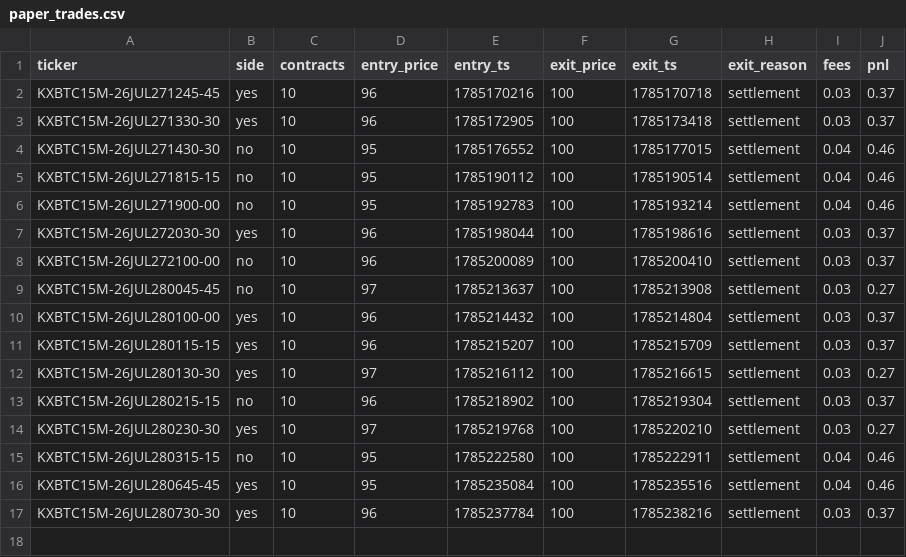
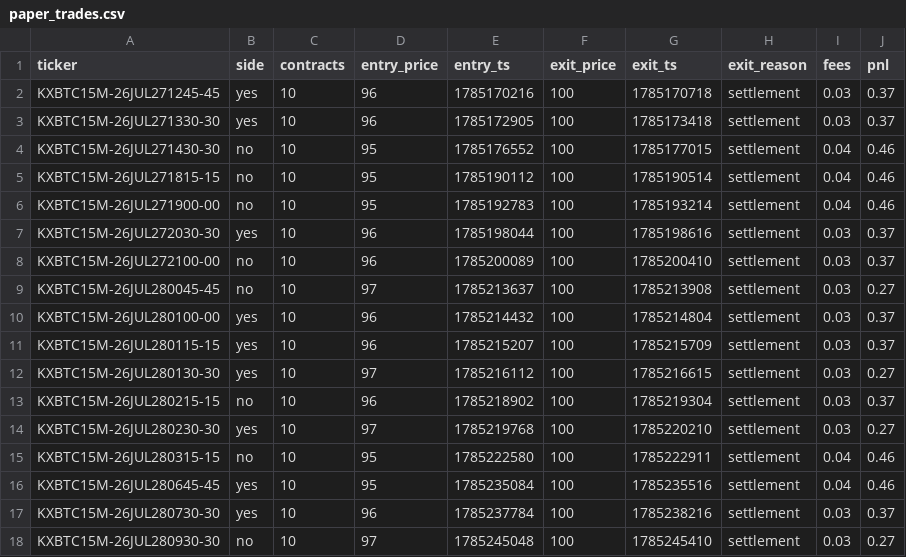
Before and after one commit to Ricachika/kalshi-logs, a CSV file: paper_trades.csv, drawn as a sheet; the diff names each change by its address in the sheet, - before the commit and + after, or states it on an @@ line.

```diff
--- a/paper_trades.csv
+++ b/paper_trades.csv
+row 18: KXBTC15M-26JUL280930-30 | no | 10 | 97 | 1785245048 | 100 | 1785245410 | settlement | 0.03 | 0.27
```
Also changed, not shown: no_trade_log.csv, 1 other file.
